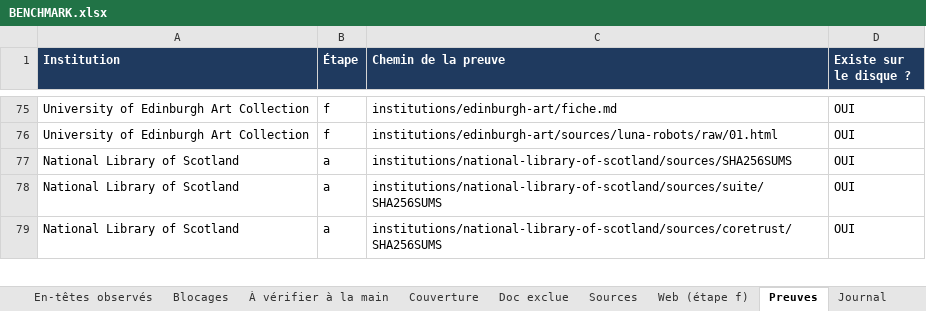
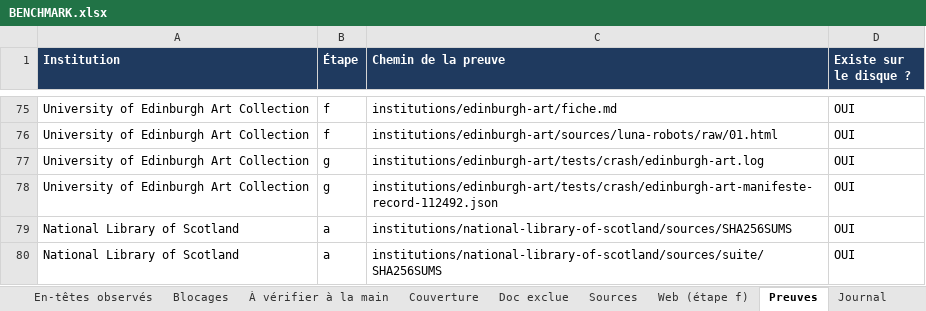
Before and after one commit to maribakulj/Veille-API-IIIF, an Excel workbook: BENCHMARK.xlsx, sheet Preuves, drawn as a sheet; only a part is shown, gaps mark what is left out; the shorter side is filled out with more unchanged rows; values as stored, in another font and other column widths than the file's, no borders; the diff names each change by its address in the sheet, - before the commit and + after, or states it on an @@ line.

```diff
--- a/BENCHMARK.xlsx (sheet Preuves)
+++ b/BENCHMARK.xlsx (sheet Preuves)
+row 77: University of Edinburgh Art Collection | g | institutions/edinburgh-art/tests/crash/edinburgh-art.log | OUI
+row 78: University of Edinburgh Art Collection | g | institutions/edinburgh-art/tests/crash/edinburgh-art-manifeste-record-112492.json | OUI
```
Also changed, not shown: sheet Tableau de bord, sheet Institutions, sheet Journal, sheet Couverture, 5 other files.
